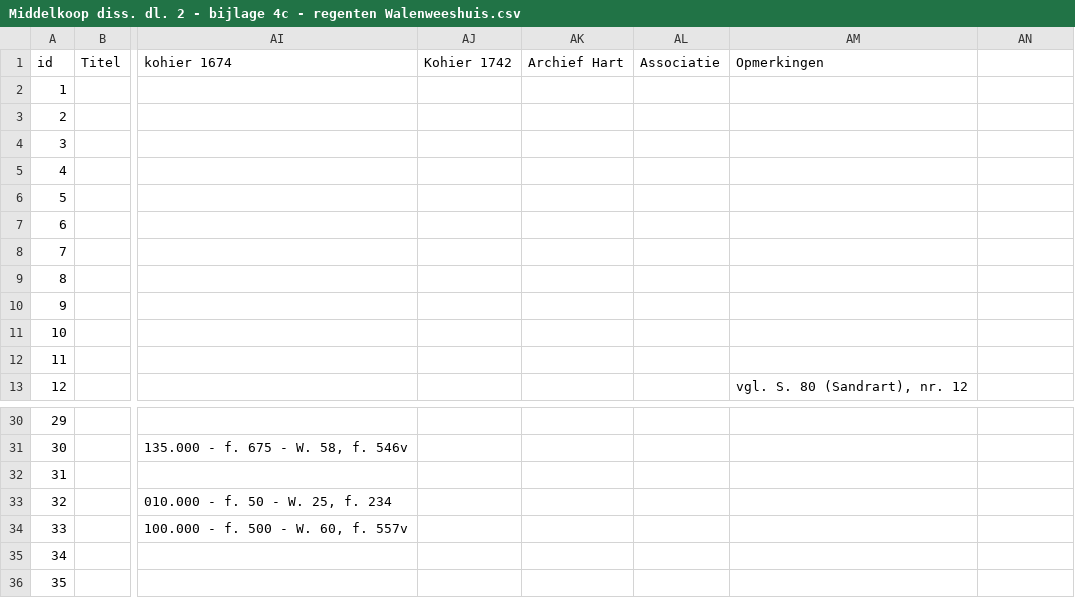
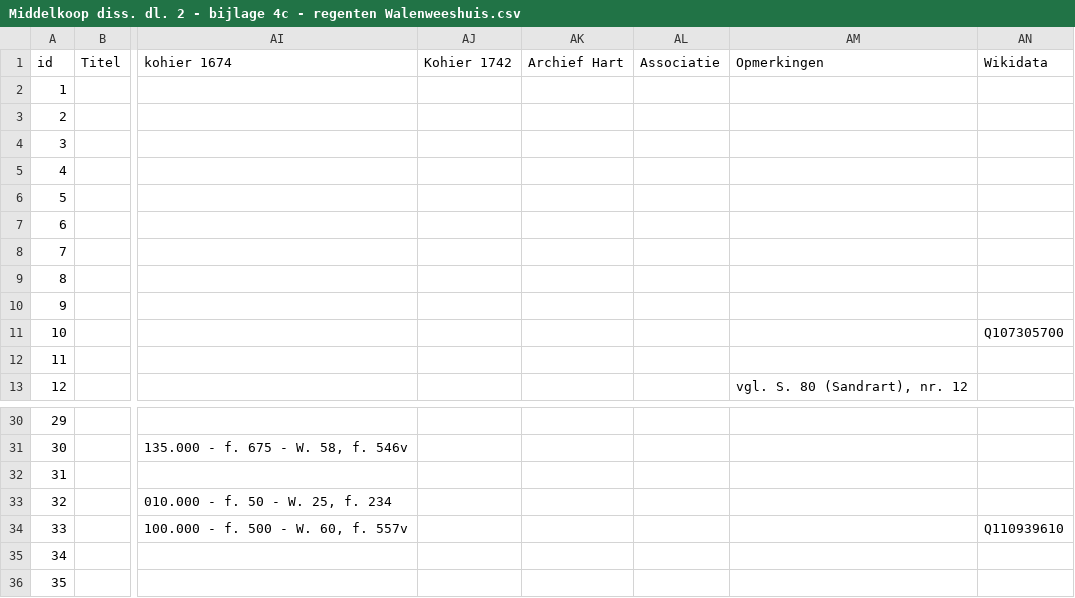
Before and after one commit to knaw-huc/golden-agents-amsterdam-corporate-group-portraits, a CSV file: data/Middelkoop diss. dl. 2 - bijlage 4c - regenten Walenweeshuis.csv, drawn as a sheet; only a part is shown, gaps mark what is left out; the diff names each change by its address in the sheet, - before the commit and + after, or states it on an @@ line.

```diff
--- a/data/Middelkoop diss. dl. 2 - bijlage 4c - regenten Walenweeshuis.csv
+++ b/data/Middelkoop diss. dl. 2 - bijlage 4c - regenten Walenweeshuis.csv
-AN1: (empty)
+AN1: Wikidata
-AN11: (empty)
+AN11: Q107305700
-AN34: (empty)
+AN34: Q110939610
```
Also changed, not shown: data/Middelkoop diss. dl. 2 - bijlage 4b - regentessen.csv, data/Middelkoop diss. dl. 2 - bijlage 4d - geportretteerde gildenleden.csv, 2 other files.
